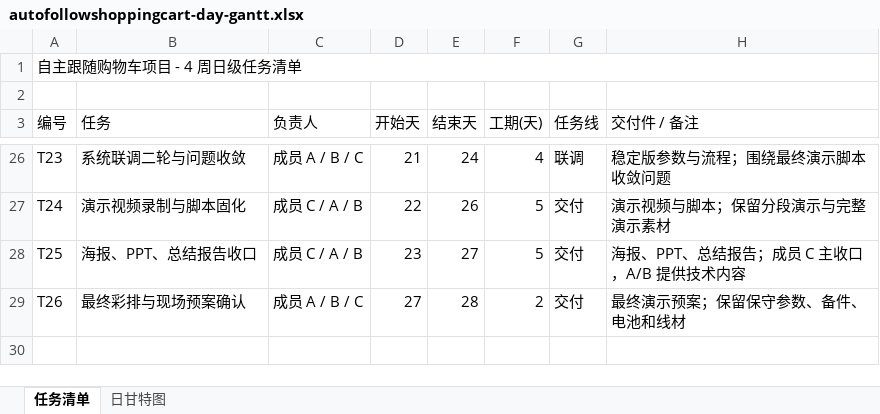
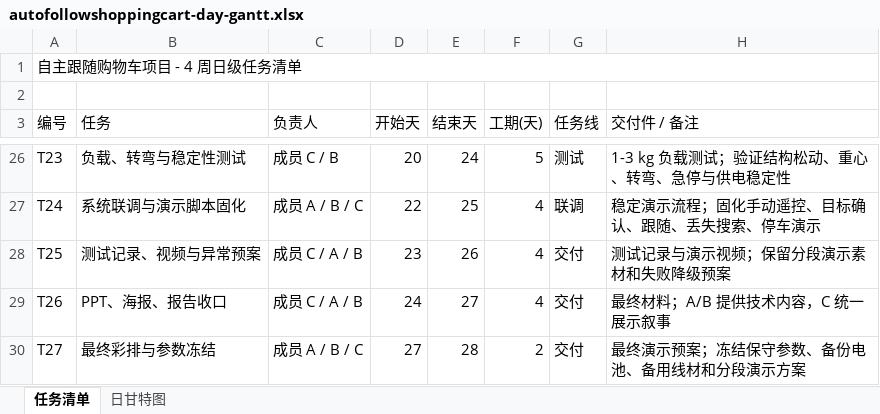
Before and after one commit to ISIP-CART/AutoFollowShoppingCart, an Excel workbook: design/gantt/autofollowshoppingcart-day-gantt.xlsx, sheet 任务清单, drawn as a sheet; only a part is shown, gaps mark what is left out; values as stored, in another font and other column widths than the file's, no cell formats; the diff covers the shown part only; the diff names each change by its address in the sheet, - before the commit and + after, or states it on an @@ line.

```diff
--- a/design/gantt/autofollowshoppingcart-day-gantt.xlsx (sheet 任务清单)
+++ b/design/gantt/autofollowshoppingcart-day-gantt.xlsx (sheet 任务清单)
-B26 (任务): 系统联调二轮与问题收敛
+B26 (任务): 负载、转弯与稳定性测试
-C26 (负责人): 成员 A / B / C
+C26 (负责人): 成员 C / B
-D26 (开始天): 21
+D26 (开始天): 20
-F26 (工期(天)): 4
+F26 (工期(天)): 5
-G26 (任务线): 联调
+G26 (任务线): 测试
-H26 (交付件 / 备注): 稳定版参数与流程；围绕最终演示脚本收敛问题
+H26 (交付件 / 备注): 1-3 kg 负载测试；验证结构松动、重心、转弯、急停与供电稳定性
-B27 (任务): 演示视频录制与脚本固化
+B27 (任务): 系统联调与演示脚本固化
-C27 (负责人): 成员 C / A / B
+C27 (负责人): 成员 A / B / C
-E27 (结束天): 26
+E27 (结束天): 25
-F27:F28 (工期(天)): 5
+F27:F28 (工期(天)): 4
-G27 (任务线): 交付
+G27 (任务线): 联调
-H27 (交付件 / 备注): 演示视频与脚本；保留分段演示与完整演示素材
+H27 (交付件 / 备注): 稳定演示流程；固化手动遥控、目标确认、跟随、丢失搜索、停车演示
-B28 (任务): 海报、PPT、总结报告收口
+B28 (任务): 测试记录、视频与异常预案
-E28 (结束天): 27
+E28 (结束天): 26
-H28 (交付件 / 备注): 海报、PPT、总结报告；成员 C 主收口，A/B 提供技术内容
+H28 (交付件 / 备注): 测试记录与演示视频；保留分段演示素材和失败降级预案
-B29 (任务): 最终彩排与现场预案确认
+B29 (任务): PPT、海报、报告收口
-C29 (负责人): 成员 A / B / C
+C29 (负责人): 成员 C / A / B
-D29 (开始天): 27
+D29 (开始天): 24
-E29 (结束天): 28
+E29 (结束天): 27
-F29 (工期(天)): 2
+F29 (工期(天)): 4
-H29 (交付件 / 备注): 最终演示预案；保留保守参数、备件、电池和线材
+H29 (交付件 / 备注): 最终材料；A/B 提供技术内容，C 统一展示叙事
+row 30: T27 | 最终彩排与参数冻结 | 成员 A / B / C | 27 | 28 | 2 | 交付 | 最终演示预案；冻结保守参数、备份电池、备用线材和分段演示方案
```
Also changed, not shown: 122 edited cells elsewhere in this sheet, sheet 日甘特图, cell formats, 23 other files.
